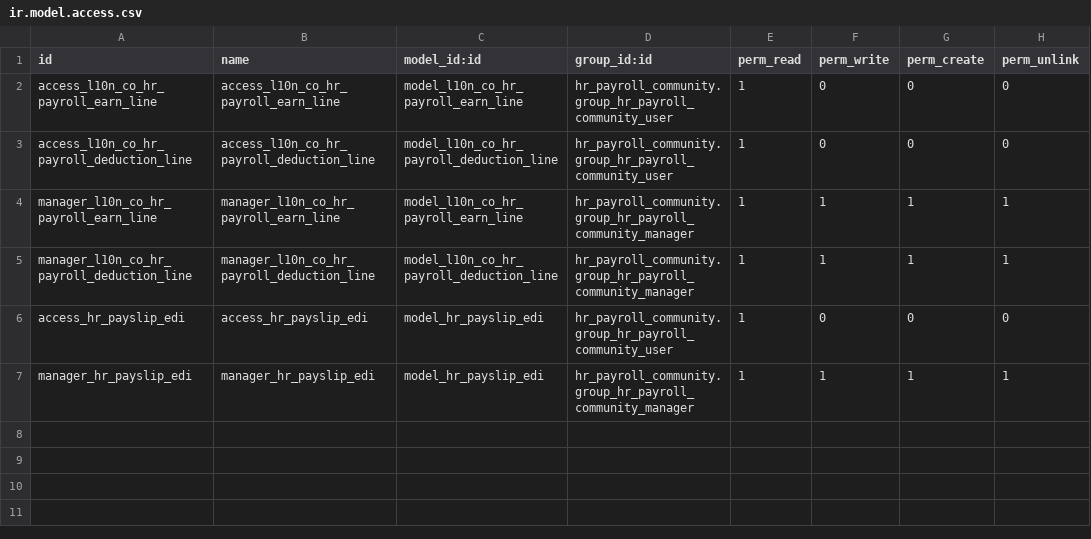
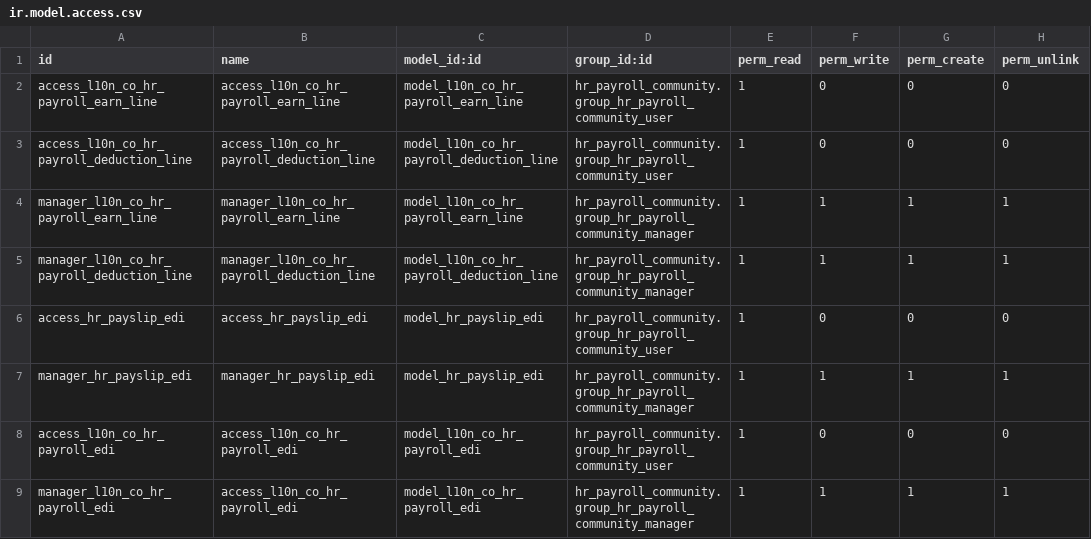
Before and after one commit to Jorels-Community/jorels-odoo-addons, a CSV file: l10n_co_hr_payroll/security/ir.model.access.csv, drawn as a sheet; the diff names each change by its address in the sheet, - before the commit and + after, or states it on an @@ line.

Commit message:
l10n_co_hr_payroll: Se corrige bug con los permisos del modelo edi para nómina.

```diff
--- a/l10n_co_hr_payroll/security/ir.model.access.csv
+++ b/l10n_co_hr_payroll/security/ir.model.access.csv
+row 8: access_l10n_co_hr_payroll_edi | access_l10n_co_hr_payroll_edi | model_l10n_co_hr_payroll_edi | hr_payroll_community.group_hr_payroll_community_user | 1 | 0 | 0 | 0
+row 9: manager_l10n_co_hr_payroll_edi | access_l10n_co_hr_payroll_edi | model_l10n_co_hr_payroll_edi | hr_payroll_community.group_hr_payroll_community_manager | 1 | 1 | 1 | 1
```
